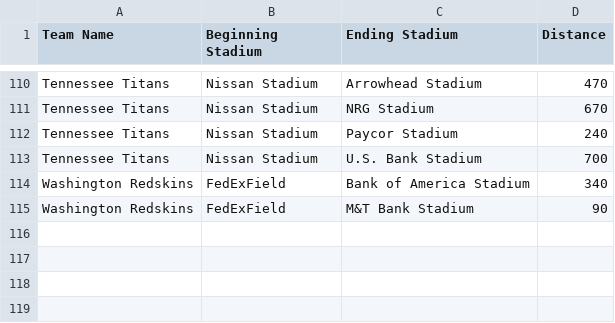
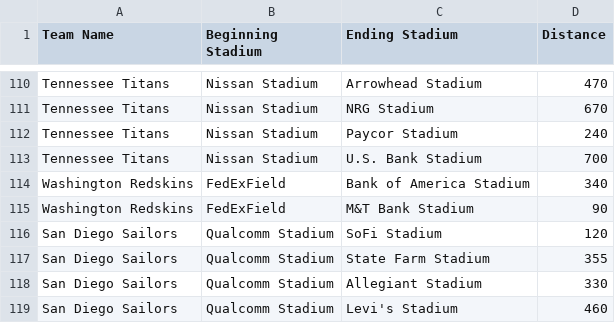
Before and after one commit to azeidan11/NFL-Project, a CSV file: NFL_Distances.csv, drawn as a sheet; only a part is shown, gaps mark what is left out.

Commit message:
San Diego Sailors

```diff
--- a/NFL_Distances.csv
+++ b/NFL_Distances.csv
@@ -115 +115,5 @@ Washington Redskins,FedExField,Bank of America Stadium,340
 Washington Redskins,FedExField,M&T Bank Stadium,90
+San Diego Sailors,Qualcomm Stadium,SoFi Stadium,120
+San Diego Sailors,Qualcomm Stadium,State Farm Stadium,355
+San Diego Sailors,Qualcomm Stadium,Allegiant Stadium,330
+San Diego Sailors,Qualcomm Stadium,Levi's Stadium,460
```
Also changed, not shown: 2 other files.
